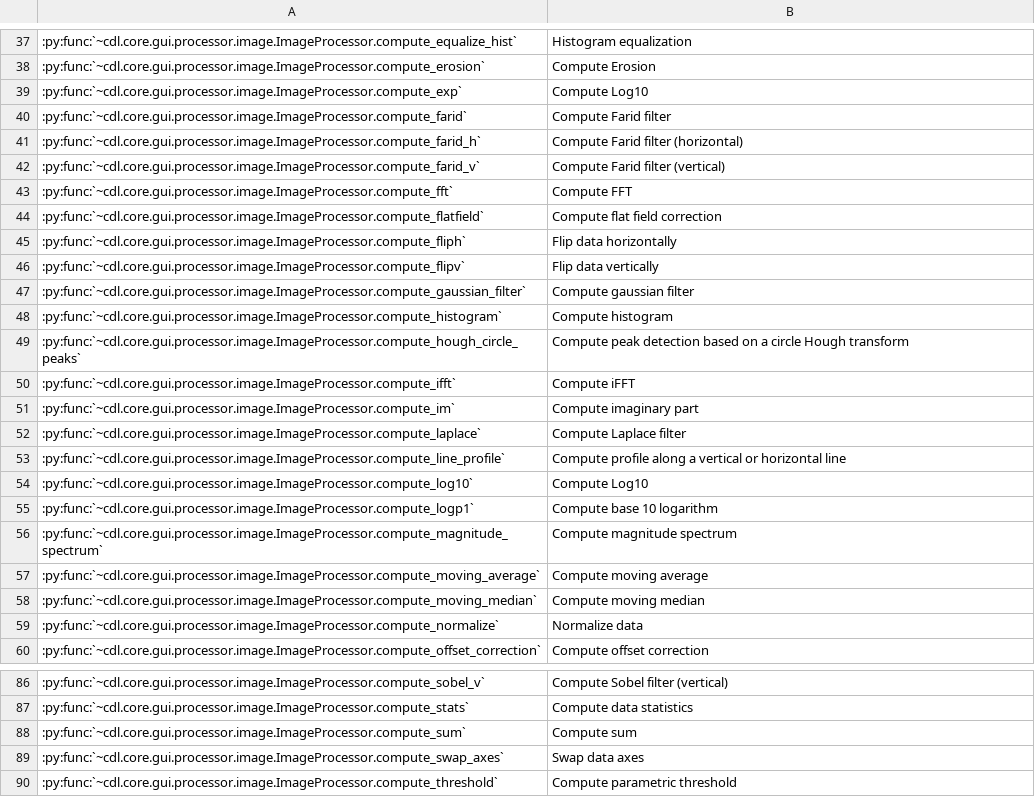
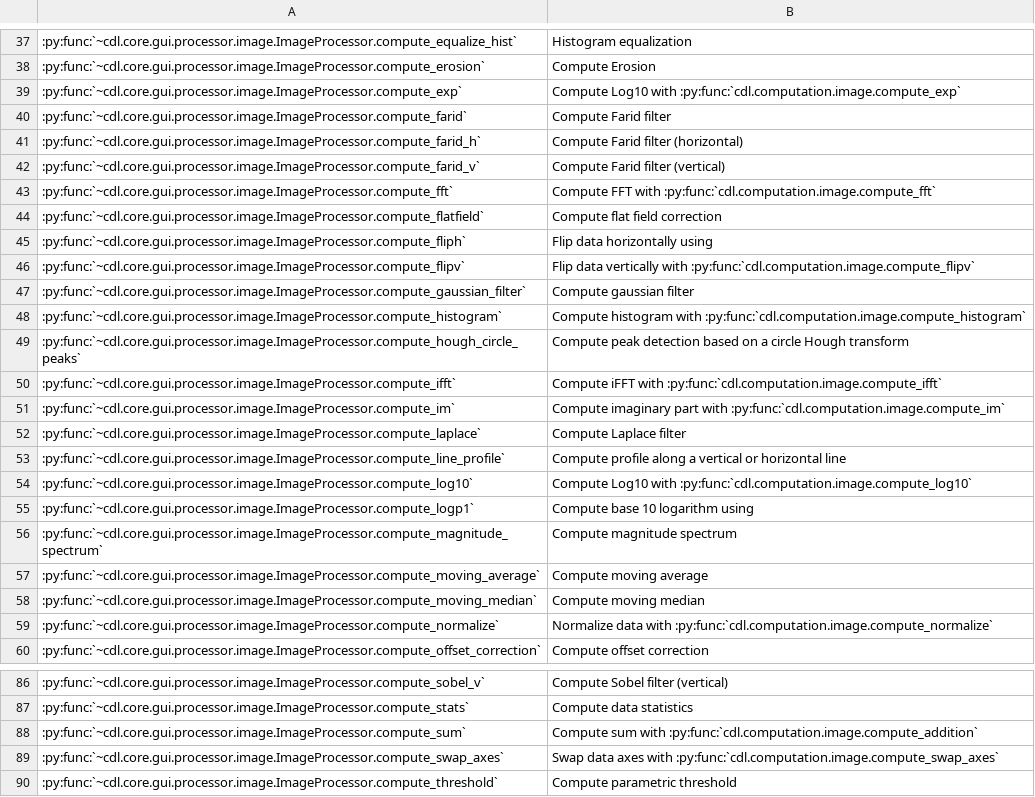
Before and after one commit to DataLab-Platform/DataLab, a CSV file: doc/processor_methods_image.csv, drawn as a sheet; only a part is shown, gaps mark what is left out; the diff covers the shown part only.

```diff
--- a/doc/processor_methods_image.csv
+++ b/doc/processor_methods_image.csv
@@ -38,3 +38,3 @@
 :py:func:`~cdl.core.gui.processor.image.ImageProcessor.compute_erosion`,Compute Erosion
-:py:func:`~cdl.core.gui.processor.image.ImageProcessor.compute_exp`,Compute Log10
+:py:func:`~cdl.core.gui.processor.image.ImageProcessor.compute_exp`,Compute Log10 with :py:func:`cdl.computation.image.compute_exp`
 :py:func:`~cdl.core.gui.processor.image.ImageProcessor.compute_farid`,Compute Farid filter
@@ -42,15 +42,15 @@
 :py:func:`~cdl.core.gui.processor.image.ImageProcessor.compute_farid_v`,Compute Farid filter (vertical)
-:py:func:`~cdl.core.gui.processor.image.ImageProcessor.compute_fft`,Compute FFT
+:py:func:`~cdl.core.gui.processor.image.ImageProcessor.compute_fft`,Compute FFT with :py:func:`cdl.computation.image.compute_fft`
 :py:func:`~cdl.core.gui.processor.image.ImageProcessor.compute_flatfield`,Compute flat field correction
-:py:func:`~cdl.core.gui.processor.image.ImageProcessor.compute_fliph`,Flip data horizontally
-:py:func:`~cdl.core.gui.processor.image.ImageProcessor.compute_flipv`,Flip data vertically
+:py:func:`~cdl.core.gui.processor.image.ImageProcessor.compute_fliph`,Flip data horizontally using
+:py:func:`~cdl.core.gui.processor.image.ImageProcessor.compute_flipv`,Flip data vertically with :py:func:`cdl.computation.image.compute_flipv`
 :py:func:`~cdl.core.gui.processor.image.ImageProcessor.compute_gaussian_filter`,Compute gaussian filter
-:py:func:`~cdl.core.gui.processor.image.ImageProcessor.compute_histogram`,Compute histogram
+:py:func:`~cdl.core.gui.processor.image.ImageProcessor.compute_histogram`,Compute histogram with :py:func:`cdl.computation.image.compute_histogram`
 :py:func:`~cdl.core.gui.processor.image.ImageProcessor.compute_hough_circle_peaks`,Compute peak detection based on a circle Hough transform
-:py:func:`~cdl.core.gui.processor.image.ImageProcessor.compute_ifft`,Compute iFFT
-:py:func:`~cdl.core.gui.processor.image.ImageProcessor.compute_im`,Compute imaginary part
+:py:func:`~cdl.core.gui.processor.image.ImageProcessor.compute_ifft`,Compute iFFT with :py:func:`cdl.computation.image.compute_ifft`
+:py:func:`~cdl.core.gui.processor.image.ImageProcessor.compute_im`,Compute imaginary part with :py:func:`cdl.computation.image.compute_im`
 :py:func:`~cdl.core.gui.processor.image.ImageProcessor.compute_laplace`,Compute Laplace filter
 :py:func:`~cdl.core.gui.processor.image.ImageProcessor.compute_line_profile`,Compute profile along a vertical or horizontal line
-:py:func:`~cdl.core.gui.processor.image.ImageProcessor.compute_log10`,Compute Log10
-:py:func:`~cdl.core.gui.processor.image.ImageProcessor.compute_logp1`,Compute base 10 logarithm
+:py:func:`~cdl.core.gui.processor.image.ImageProcessor.compute_log10`,Compute Log10 with :py:func:`cdl.computation.image.compute_log10`
+:py:func:`~cdl.core.gui.processor.image.ImageProcessor.compute_logp1`,Compute base 10 logarithm using
 :py:func:`~cdl.core.gui.processor.image.ImageProcessor.compute_magnitude_spectrum`,Compute magnitude spectrum
@@ -58,3 +58,3 @@
 :py:func:`~cdl.core.gui.processor.image.ImageProcessor.compute_moving_median`,Compute moving median
-:py:func:`~cdl.core.gui.processor.image.ImageProcessor.compute_normalize`,Normalize data
+:py:func:`~cdl.core.gui.processor.image.ImageProcessor.compute_normalize`,Normalize data with :py:func:`cdl.computation.image.compute_normalize`
 :py:func:`~cdl.core.gui.processor.image.ImageProcessor.compute_offset_correction`,Compute offset correction
@@ -87,4 +87,4 @@
 :py:func:`~cdl.core.gui.processor.image.ImageProcessor.compute_stats`,Compute data statistics
-:py:func:`~cdl.core.gui.processor.image.ImageProcessor.compute_sum`,Compute sum
-:py:func:`~cdl.core.gui.processor.image.ImageProcessor.compute_swap_axes`,Swap data axes
+:py:func:`~cdl.core.gui.processor.image.ImageProcessor.compute_sum`,Compute sum with :py:func:`cdl.computation.image.compute_addition`
+:py:func:`~cdl.core.gui.processor.image.ImageProcessor.compute_swap_axes`,Swap data axes with :py:func:`cdl.computation.image.compute_swap_axes`
 :py:func:`~cdl.core.gui.processor.image.ImageProcessor.compute_threshold`,Compute parametric threshold
```
Also changed, not shown: 14 edited cells elsewhere in this file, doc/processor_methods_signal.csv, doc/validation_status_image.csv, 10 other files.
